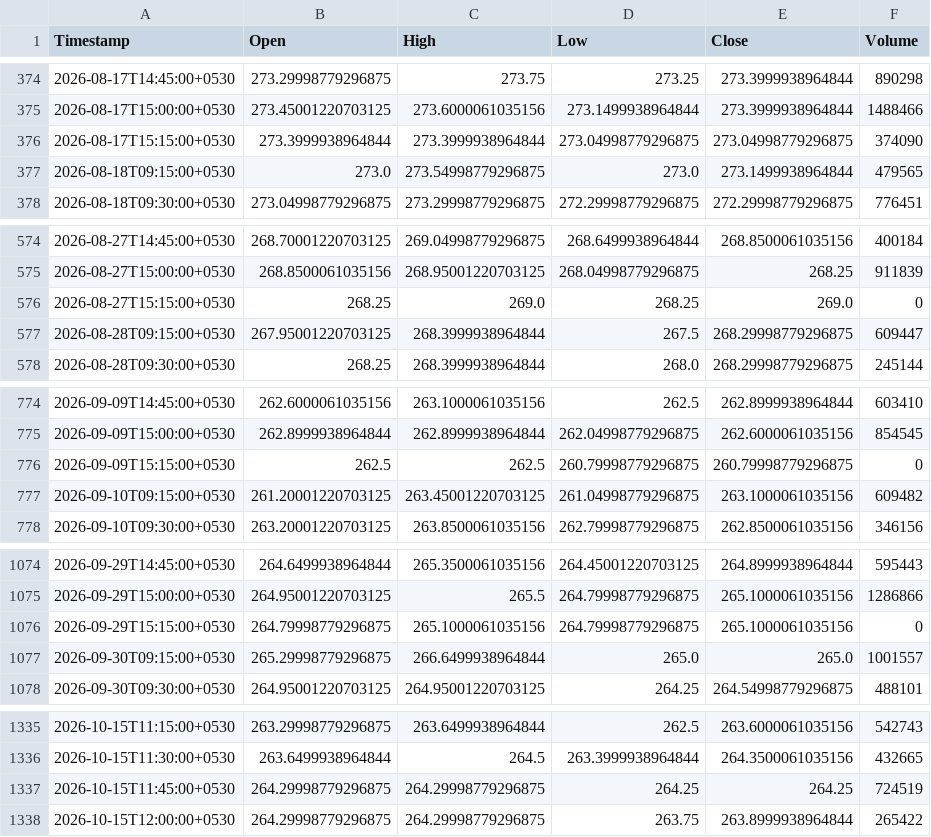
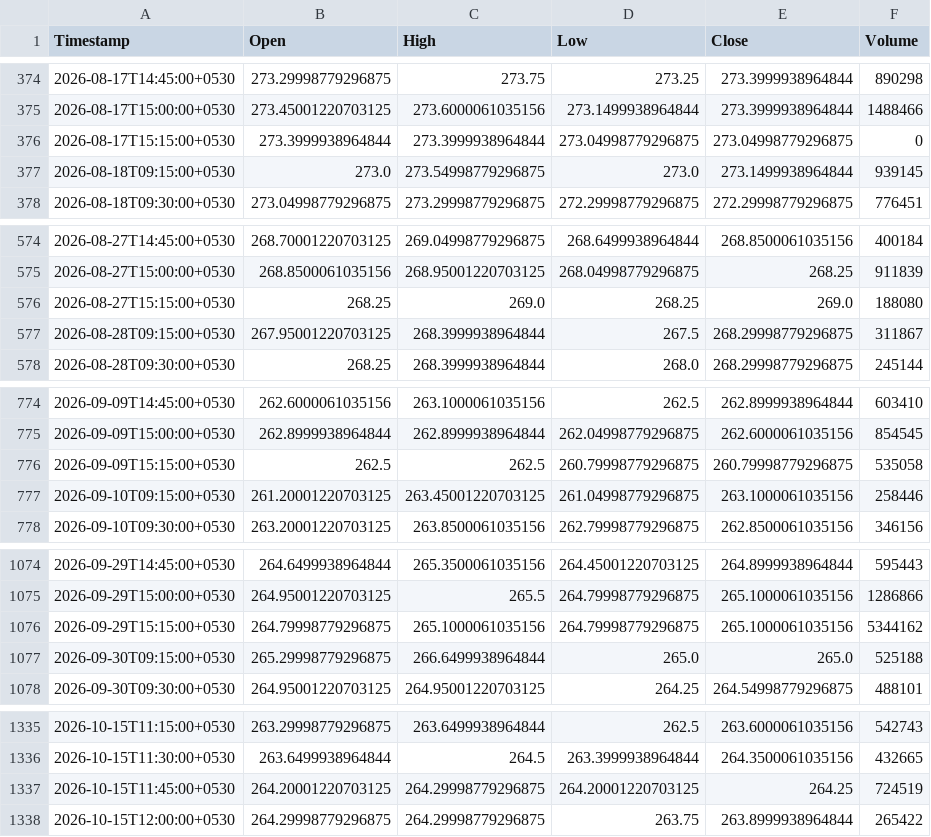
Before and after one commit to Manohar-zap/Research, a CSV file: paper-trader/state/market_data_cache/ITC_NS_15m.csv, drawn as a sheet; only a part is shown, gaps mark what is left out; the diff covers the shown part only.

```diff
--- a/paper-trader/state/market_data_cache/ITC_NS_15m.csv
+++ b/paper-trader/state/market_data_cache/ITC_NS_15m.csv
@@ -375,4 +375,4 @@ Timestamp,Open,High,Low,Close,Volume
 2026-08-17T15:00:00+0530,273.45001220703125,273.6000061035156,273.1499938964844,273.3999938964844,1488466
-2026-08-17T15:15:00+0530,273.3999938964844,273.3999938964844,273.04998779296875,273.04998779296875,374090
-2026-08-18T09:15:00+0530,273.0,273.54998779296875,273.0,273.1499938964844,479565
+2026-08-17T15:15:00+0530,273.3999938964844,273.3999938964844,273.04998779296875,273.04998779296875,0
+2026-08-18T09:15:00+0530,273.0,273.54998779296875,273.0,273.1499938964844,939145
 2026-08-18T09:30:00+0530,273.04998779296875,273.29998779296875,272.29998779296875,272.29998779296875,776451
@@ -575,4 +575,4 @@ Timestamp,Open,High,Low,Close,Volume
 2026-08-27T15:00:00+0530,268.8500061035156,268.95001220703125,268.04998779296875,268.25,911839
-2026-08-27T15:15:00+0530,268.25,269.0,268.25,269.0,0
-2026-08-28T09:15:00+0530,267.95001220703125,268.3999938964844,267.5,268.29998779296875,609447
+2026-08-27T15:15:00+0530,268.25,269.0,268.25,269.0,188080
+2026-08-28T09:15:00+0530,267.95001220703125,268.3999938964844,267.5,268.29998779296875,311867
 2026-08-28T09:30:00+0530,268.25,268.3999938964844,268.0,268.29998779296875,245144
@@ -775,4 +775,4 @@ Timestamp,Open,High,Low,Close,Volume
 2026-09-09T15:00:00+0530,262.8999938964844,262.8999938964844,262.04998779296875,262.6000061035156,854545
-2026-09-09T15:15:00+0530,262.5,262.5,260.79998779296875,260.79998779296875,0
-2026-09-10T09:15:00+0530,261.20001220703125,263.45001220703125,261.04998779296875,263.1000061035156,609482
+2026-09-09T15:15:00+0530,262.5,262.5,260.79998779296875,260.79998779296875,535058
+2026-09-10T09:15:00+0530,261.20001220703125,263.45001220703125,261.04998779296875,263.1000061035156,258446
 2026-09-10T09:30:00+0530,263.20001220703125,263.8500061035156,262.79998779296875,262.8500061035156,346156
@@ -1075,4 +1075,4 @@ Timestamp,Open,High,Low,Close,Volume
 2026-09-29T15:00:00+0530,264.95001220703125,265.5,264.79998779296875,265.1000061035156,1286866
-2026-09-29T15:15:00+0530,264.79998779296875,265.1000061035156,264.79998779296875,265.1000061035156,0
-2026-09-30T09:15:00+0530,265.29998779296875,266.6499938964844,265.0,265.0,1001557
+2026-09-29T15:15:00+0530,264.79998779296875,265.1000061035156,264.79998779296875,265.1000061035156,5344162
+2026-09-30T09:15:00+0530,265.29998779296875,266.6499938964844,265.0,265.0,525188
 2026-09-30T09:30:00+0530,264.95001220703125,264.95001220703125,264.25,264.54998779296875,488101
@@ -1336,3 +1336,3 @@ Timestamp,Open,High,Low,Close,Volume
 2026-10-15T11:30:00+0530,263.6499938964844,264.5,263.3999938964844,264.3500061035156,432665
-2026-10-15T11:45:00+0530,264.29998779296875,264.29998779296875,264.25,264.25,724519
+2026-10-15T11:45:00+0530,264.20001220703125,264.29998779296875,264.20001220703125,264.25,724519
 2026-10-15T12:00:00+0530,264.29998779296875,264.29998779296875,263.75,263.8999938964844,265422
```
Also changed, not shown: 9 edited cells elsewhere in this file, paper-trader/state/market_data_cache/ICICIBANK_NS_15m.csv, paper-trader/state/market_data_cache/INFY_NS_15m.csv, 7 other files.
